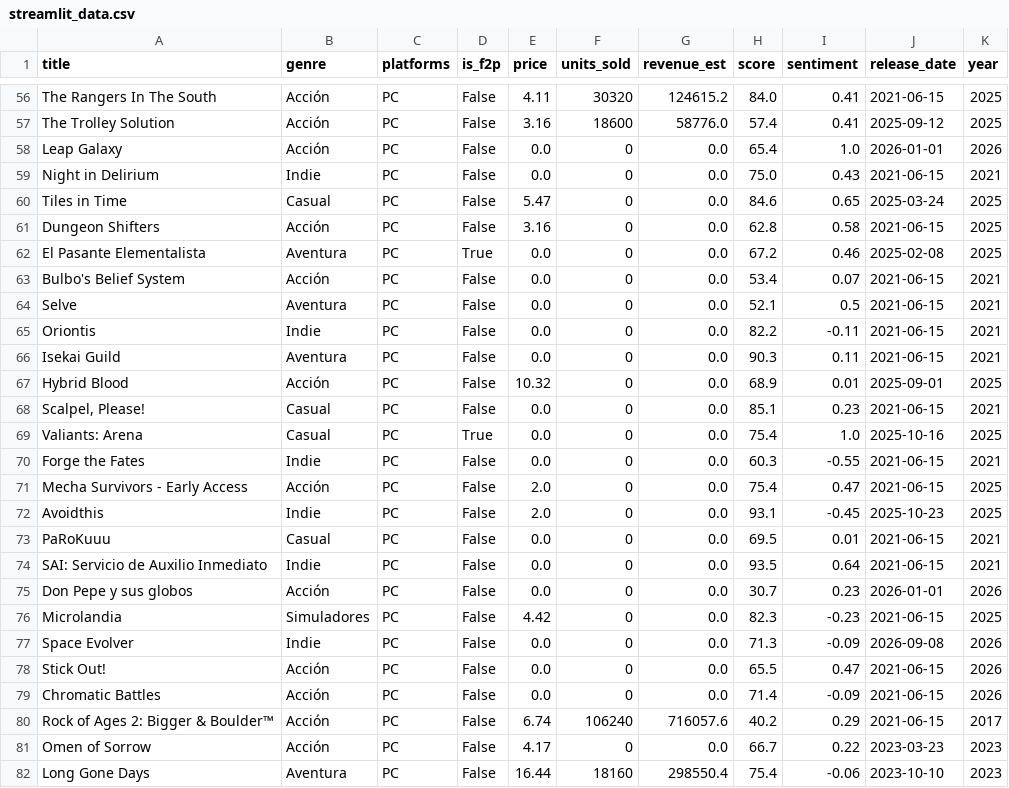
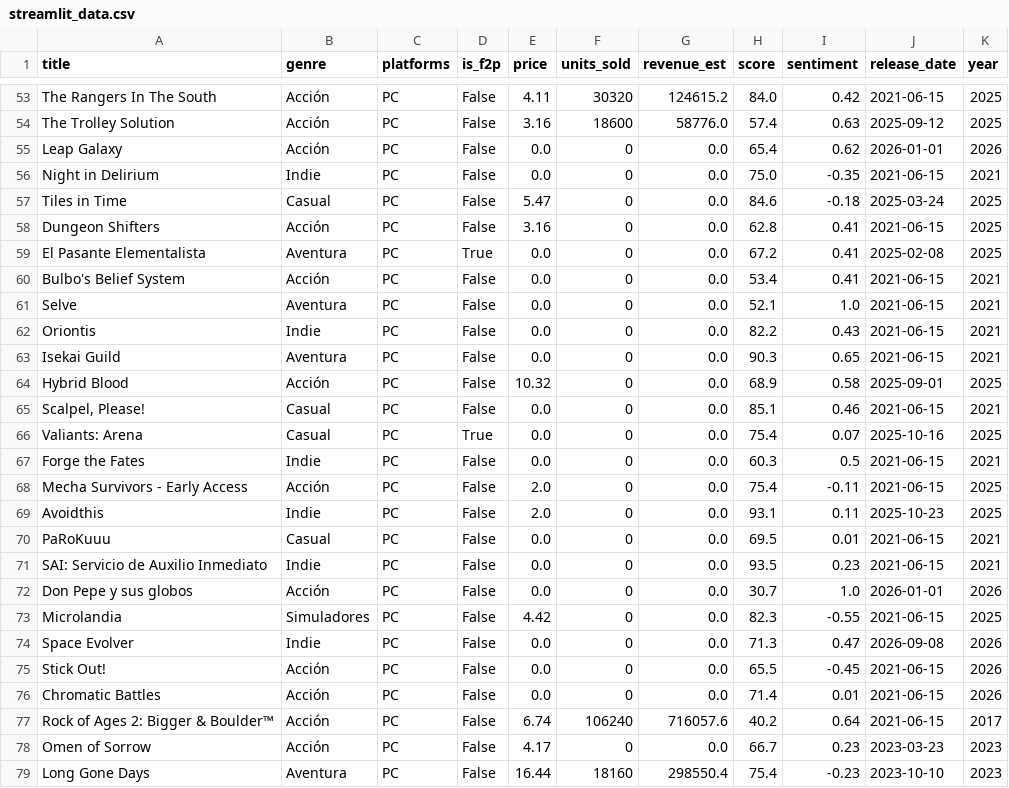
Before and after one commit to alvarosalinaso/chilean-videogames-analysis, a CSV file: data/raw/streamlit_data.csv, drawn as a sheet; only a part is shown, gaps mark what is left out; addresses are those after the commit; the diff covers the shown part only; the diff names each change by its address in the sheet, - before the commit and + after, or states it on an @@ line.

```diff
--- a/data/raw/streamlit_data.csv
+++ b/data/raw/streamlit_data.csv
-I53 (sentiment): 0.41
+I53 (sentiment): 0.42
-I54 (sentiment): 0.41
+I54 (sentiment): 0.63
-I55 (sentiment): 1.0
+I55 (sentiment): 0.62
-I56 (sentiment): 0.43
+I56 (sentiment): -0.35
-I57 (sentiment): 0.65
+I57 (sentiment): -0.18
-I58 (sentiment): 0.58
+I58 (sentiment): 0.41
-I59 (sentiment): 0.46
+I59 (sentiment): 0.41
-I60 (sentiment): 0.07
+I60 (sentiment): 0.41
-I61 (sentiment): 0.5
+I61 (sentiment): 1.0
-I62 (sentiment): -0.11
+I62 (sentiment): 0.43
-I63 (sentiment): 0.11
+I63 (sentiment): 0.65
-I64 (sentiment): 0.01
+I64 (sentiment): 0.58
-I65 (sentiment): 0.23
+I65 (sentiment): 0.46
-I66 (sentiment): 1.0
+I66 (sentiment): 0.07
-I67 (sentiment): -0.55
+I67 (sentiment): 0.5
-I68 (sentiment): 0.47
+I68 (sentiment): -0.11
-I69 (sentiment): -0.45
+I69 (sentiment): 0.11
-I71 (sentiment): 0.64
+I71 (sentiment): 0.23
-I72 (sentiment): 0.23
+I72 (sentiment): 1.0
-I73 (sentiment): -0.23
+I73 (sentiment): -0.55
-I74 (sentiment): -0.09
+I74 (sentiment): 0.47
-I75 (sentiment): 0.47
+I75 (sentiment): -0.45
-I76 (sentiment): -0.09
+I76 (sentiment): 0.01
-I77 (sentiment): 0.29
+I77 (sentiment): 0.64
-I78 (sentiment): 0.22
+I78 (sentiment): 0.23
-I79 (sentiment): -0.06
+I79 (sentiment): -0.23
```
Also changed, not shown: 3 removed rows and 126 edited cells elsewhere in this file, 2 other files.
